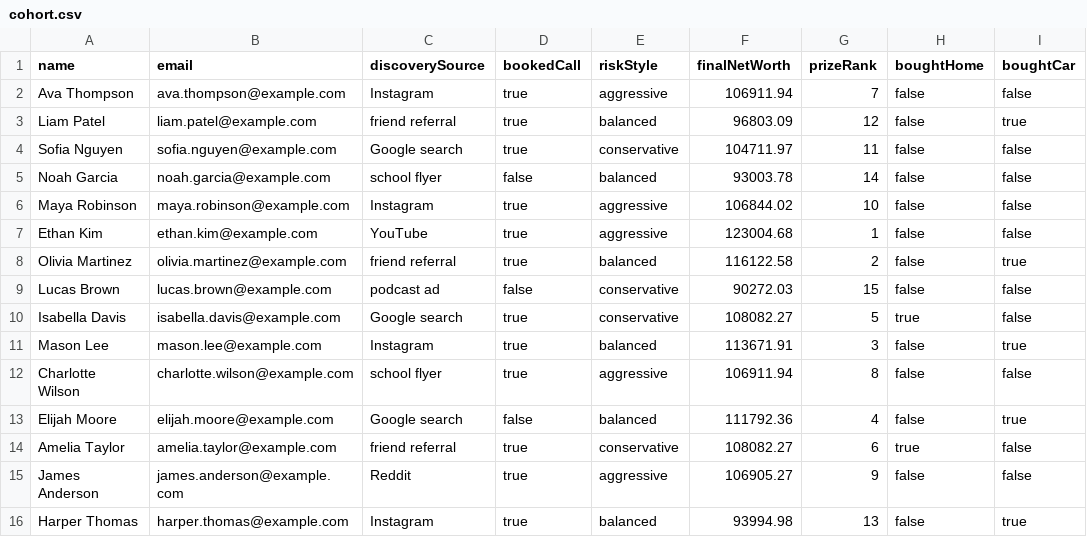
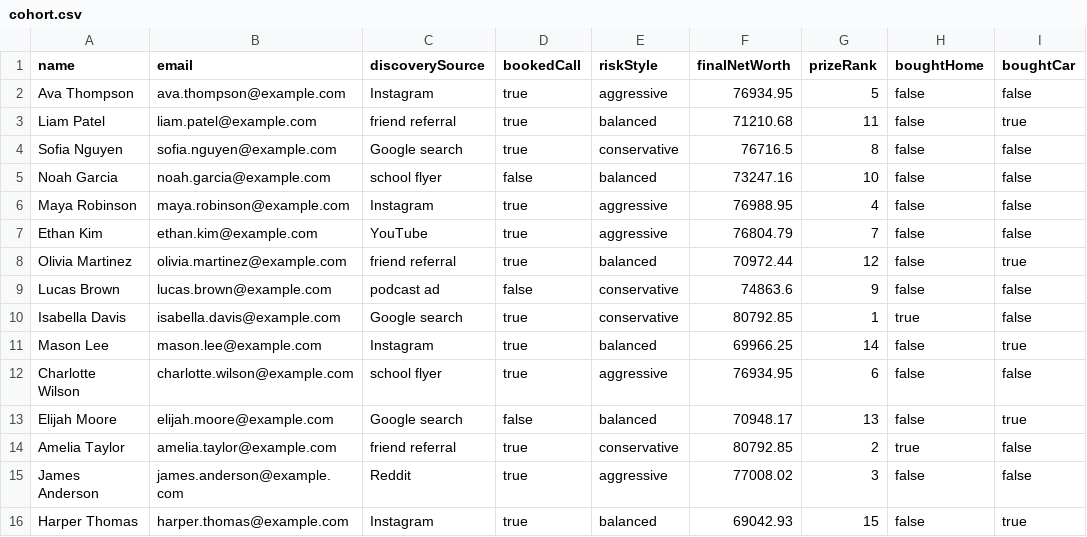
Before and after one commit to msunilgarg/Build-Young, a CSV file: build-young-app/simulation-output/fall-ms-mon/cohort.csv, drawn as a sheet; only a part is shown; the diff names each change by its address in the sheet, - before the commit and + after, or states it on an @@ line.

```diff
--- a/build-young-app/simulation-output/fall-ms-mon/cohort.csv
+++ b/build-young-app/simulation-output/fall-ms-mon/cohort.csv
-F2 (finalNetWorth): 106911.94
+F2 (finalNetWorth): 76934.95
-G2 (prizeRank): 7
+G2 (prizeRank): 5
-F3 (finalNetWorth): 96803.09
+F3 (finalNetWorth): 71210.68
-G3 (prizeRank): 12
+G3 (prizeRank): 11
-F4 (finalNetWorth): 104711.97
+F4 (finalNetWorth): 76716.5
-G4 (prizeRank): 11
+G4 (prizeRank): 8
-F5 (finalNetWorth): 93003.78
+F5 (finalNetWorth): 73247.16
-G5 (prizeRank): 14
+G5 (prizeRank): 10
-F6 (finalNetWorth): 106844.02
+F6 (finalNetWorth): 76988.95
-G6 (prizeRank): 10
+G6 (prizeRank): 4
-F7 (finalNetWorth): 123004.68
+F7 (finalNetWorth): 76804.79
-G7 (prizeRank): 1
+G7 (prizeRank): 7
-F8 (finalNetWorth): 116122.58
+F8 (finalNetWorth): 70972.44
-G8 (prizeRank): 2
+G8 (prizeRank): 12
-F9 (finalNetWorth): 90272.03
+F9 (finalNetWorth): 74863.6
-G9 (prizeRank): 15
+G9 (prizeRank): 9
-F10 (finalNetWorth): 108082.27
+F10 (finalNetWorth): 80792.85
-G10 (prizeRank): 5
+G10 (prizeRank): 1
-F11 (finalNetWorth): 113671.91
+F11 (finalNetWorth): 69966.25
-G11 (prizeRank): 3
+G11 (prizeRank): 14
-F12 (finalNetWorth): 106911.94
+F12 (finalNetWorth): 76934.95
-G12 (prizeRank): 8
+G12 (prizeRank): 6
-F13 (finalNetWorth): 111792.36
+F13 (finalNetWorth): 70948.17
-G13 (prizeRank): 4
+G13 (prizeRank): 13
-F14 (finalNetWorth): 108082.27
+F14 (finalNetWorth): 80792.85
-G14 (prizeRank): 6
+G14 (prizeRank): 2
-F15 (finalNetWorth): 106905.27
+F15 (finalNetWorth): 77008.02
-G15 (prizeRank): 9
+G15 (prizeRank): 3
-F16 (finalNetWorth): 93994.98
+F16 (finalNetWorth): 69042.93
-G16 (prizeRank): 13
+G16 (prizeRank): 15
```
Also changed, not shown: 46 other files.
